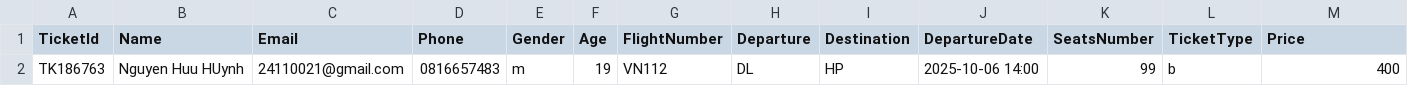
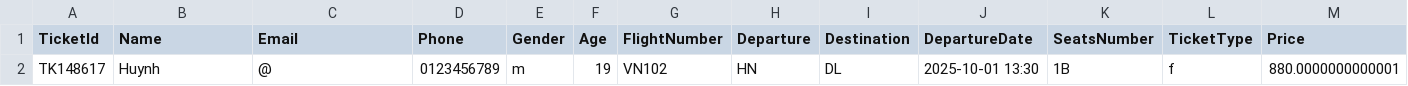
Before and after one commit to SieuDoge/AirlineTicketSystem, a CSV file: AirlineSystem/UserData/AirlineData.csv, drawn as a sheet; only a part is shown; removed rows and columns are numbered as before the commit, all else as after; rows hold the shown columns only; the diff names each change by its address in the sheet, - before the commit and + after, or states it on an @@ line.

```diff
--- a/AirlineSystem/UserData/AirlineData.csv
+++ b/AirlineSystem/UserData/AirlineData.csv
-row 2: TK186763 | Nguyen Huu HUynh | 24110021@gmail.com | 0816657483 | m | 19 | VN112 | DL | HP | 2025-10-06 14:00 | 99 | b | 400
+row 2: TK148617 | Huynh | @ | 0123456789 | m | 19 | VN102 | HN | DL | 2025-10-01 13:30 | 1B | f | 880.0000000000001
```
Also changed, not shown: AirlineSystem/UserData/FlightData.csv, 2 other files.
